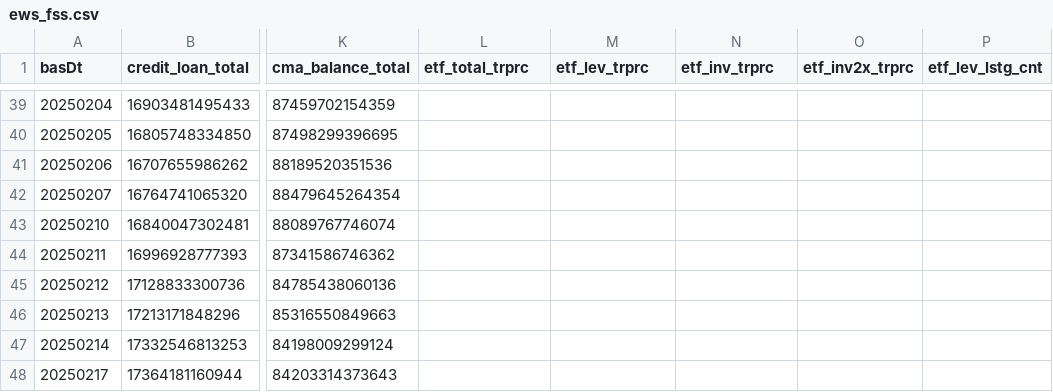
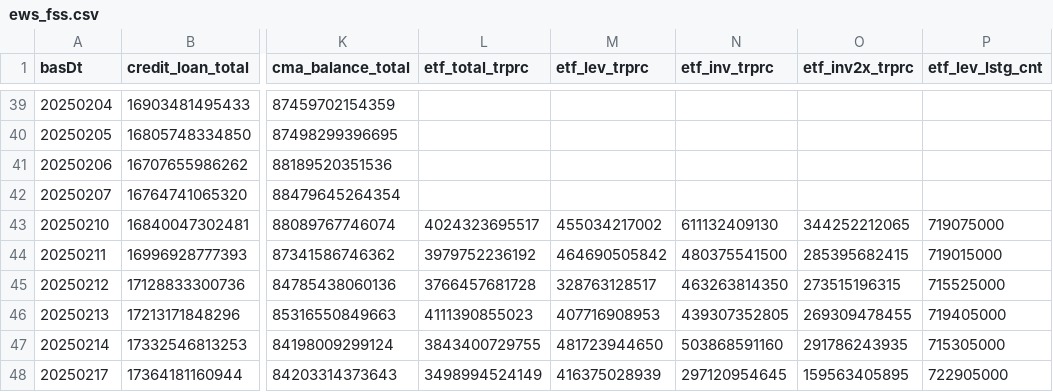
Before and after one commit to Leelll1/Screen, a CSV file: results/fss/ews_fss.csv, drawn as a sheet; only a part is shown, gaps mark what is left out; the diff covers the shown part only; the diff names each change by its address in the sheet, - before the commit and + after, or states it on an @@ line.

```diff
--- a/results/fss/ews_fss.csv
+++ b/results/fss/ews_fss.csv
-L43 (etf_total_trprc): (empty)
+L43 (etf_total_trprc): 4024323695517
-M43 (etf_lev_trprc): (empty)
+M43 (etf_lev_trprc): 455034217002
-N43 (etf_inv_trprc): (empty)
+N43 (etf_inv_trprc): 611132409130
-O43 (etf_inv2x_trprc): (empty)
+O43 (etf_inv2x_trprc): 344252212065
-P43 (etf_lev_lstg_cnt): (empty)
+P43 (etf_lev_lstg_cnt): 719075000
-L44 (etf_total_trprc): (empty)
+L44 (etf_total_trprc): 3979752236192
-M44 (etf_lev_trprc): (empty)
+M44 (etf_lev_trprc): 464690505842
-N44 (etf_inv_trprc): (empty)
+N44 (etf_inv_trprc): 480375541500
-O44 (etf_inv2x_trprc): (empty)
+O44 (etf_inv2x_trprc): 285395682415
-P44 (etf_lev_lstg_cnt): (empty)
+P44 (etf_lev_lstg_cnt): 719015000
-L45 (etf_total_trprc): (empty)
+L45 (etf_total_trprc): 3766457681728
-M45 (etf_lev_trprc): (empty)
+M45 (etf_lev_trprc): 328763128517
-N45 (etf_inv_trprc): (empty)
+N45 (etf_inv_trprc): 463263814350
-O45 (etf_inv2x_trprc): (empty)
+O45 (etf_inv2x_trprc): 273515196315
-P45 (etf_lev_lstg_cnt): (empty)
+P45 (etf_lev_lstg_cnt): 715525000
-L46 (etf_total_trprc): (empty)
+L46 (etf_total_trprc): 4111390855023
-M46 (etf_lev_trprc): (empty)
+M46 (etf_lev_trprc): 407716908953
-N46 (etf_inv_trprc): (empty)
+N46 (etf_inv_trprc): 439307352805
-O46 (etf_inv2x_trprc): (empty)
+O46 (etf_inv2x_trprc): 269309478455
-P46 (etf_lev_lstg_cnt): (empty)
+P46 (etf_lev_lstg_cnt): 719405000
-L47 (etf_total_trprc): (empty)
+L47 (etf_total_trprc): 3843400729755
-M47 (etf_lev_trprc): (empty)
+M47 (etf_lev_trprc): 481723944650
-N47 (etf_inv_trprc): (empty)
+N47 (etf_inv_trprc): 503868591160
-O47 (etf_inv2x_trprc): (empty)
+O47 (etf_inv2x_trprc): 291786243935
-P47 (etf_lev_lstg_cnt): (empty)
+P47 (etf_lev_lstg_cnt): 715305000
-L48 (etf_total_trprc): (empty)
+L48 (etf_total_trprc): 3498994524149
-M48 (etf_lev_trprc): (empty)
+M48 (etf_lev_trprc): 416375028939
-N48 (etf_inv_trprc): (empty)
+N48 (etf_inv_trprc): 297120954645
-O48 (etf_inv2x_trprc): (empty)
+O48 (etf_inv2x_trprc): 159563405895
-P48 (etf_lev_lstg_cnt): (empty)
+P48 (etf_lev_lstg_cnt): 722905000
```
Also changed, not shown: 70 edited cells elsewhere in this file, results/_meta/source_health_202610.csv, results/fss/status.csv, 3 other files.
